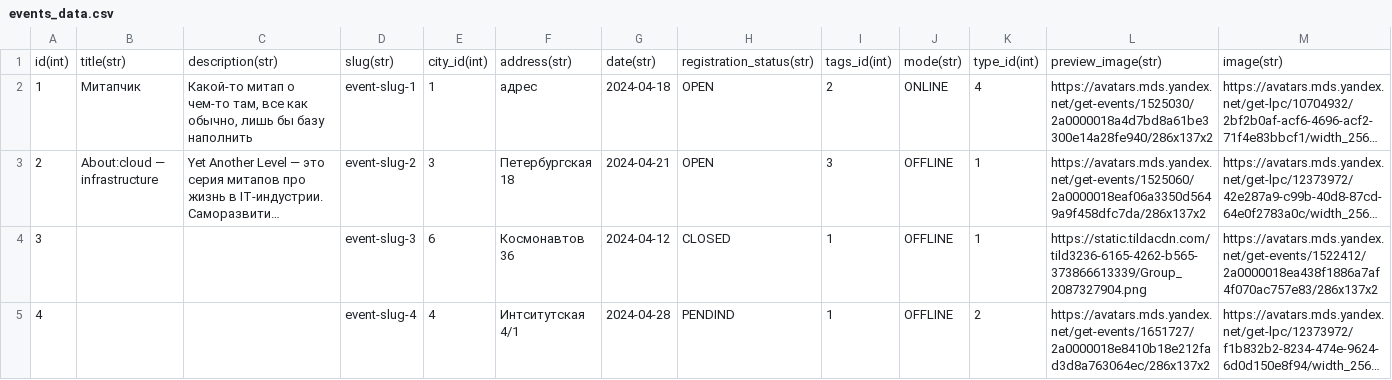
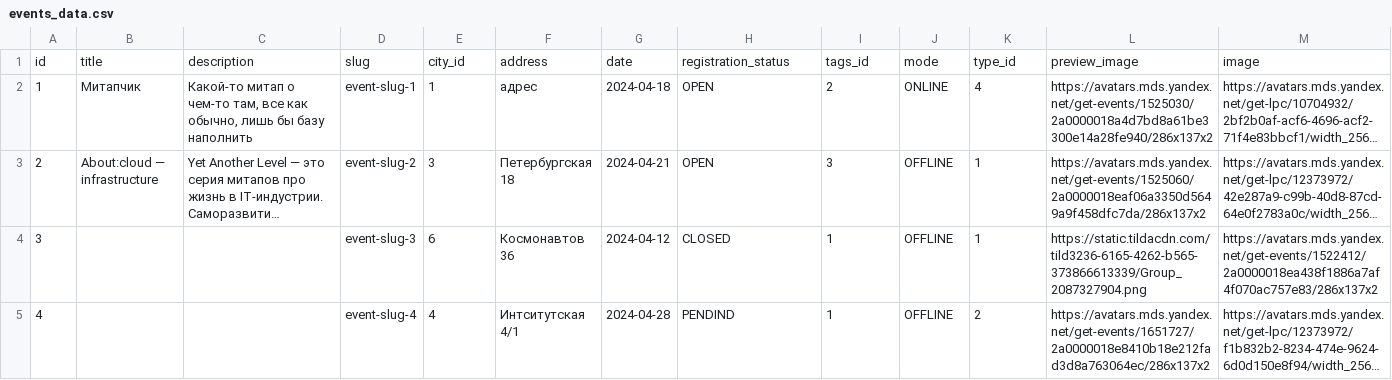
Before and after one commit to Funtech-3/backend, a CSV file: data/events_data.csv, drawn as a sheet; only a part is shown; long unchanged cells end in …; removed rows and columns are numbered as before the commit, all else as after; rows hold the shown columns only; the diff names each change by its address in the sheet, - before the commit and + after, or states it on an @@ line.

```diff
--- a/data/events_data.csv
+++ b/data/events_data.csv
-row 1: id(int) | title(str) | description(str) | slug(str) | city_id(int) | address(str) | date(str) | registration_status(str) | tags_id(int) | mode(str) | type_id(int) | preview_image(str) | image(str)
+row 1: id | title | description | slug | city_id | address | date | registration_status | tags_id | mode | type_id | preview_image | image
```
Also changed, not shown: data/city_data.csv, data/eventstep_data.csv, 8 other files.
